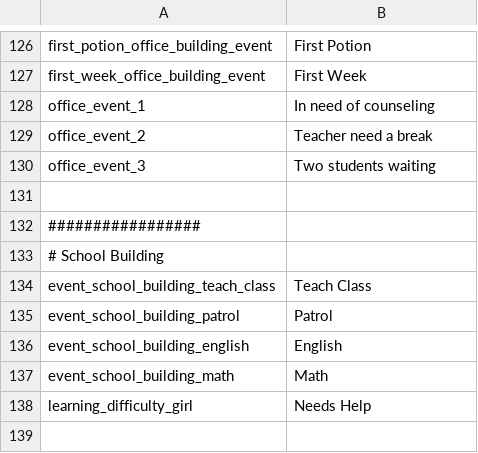
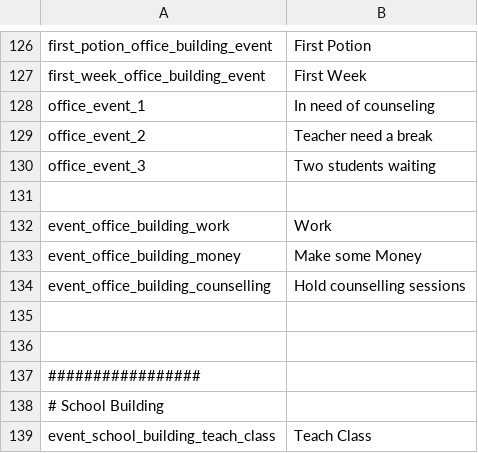
Before and after one commit to SuIT-pub/Mind-the-School, a CSV file: game/translations.csv, drawn as a sheet; only a part is shown, gaps mark what is left out; the shorter side is filled out with more unchanged rows.

Commit message:
added translations for new office events

```diff
--- a/game/translations.csv
+++ b/game/translations.csv
@@ -131,2 +131,7 @@ office_event_3;Two students waiting
 
+event_office_building_work;Work
+event_office_building_money;Make some Money
+event_office_building_counselling;Hold counselling sessions
+
+
 #################
```
Also changed, not shown: 1 other file.
